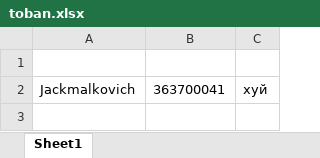
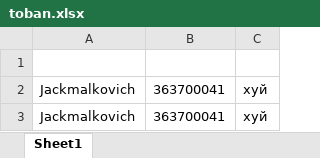
Before and after one commit to tweak1337/mafia-bigbrother, an Excel workbook: toban.xlsx, sheet Sheet1, drawn as a sheet; values as stored, in another font and other column widths than the file's, no borders; the diff names each change by its address in the sheet, - before the commit and + after, or states it on an @@ line.

```diff
--- a/toban.xlsx (sheet Sheet1)
+++ b/toban.xlsx (sheet Sheet1)
+row 3: Jackmalkovich | 363700041 | хуй
```
Also changed, not shown: 1 other file.
